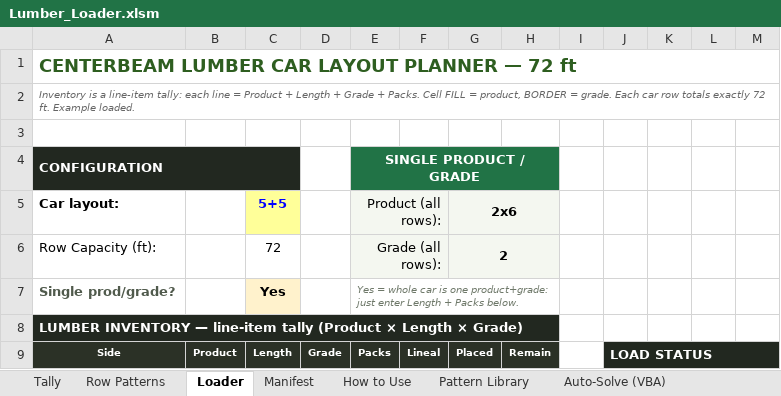
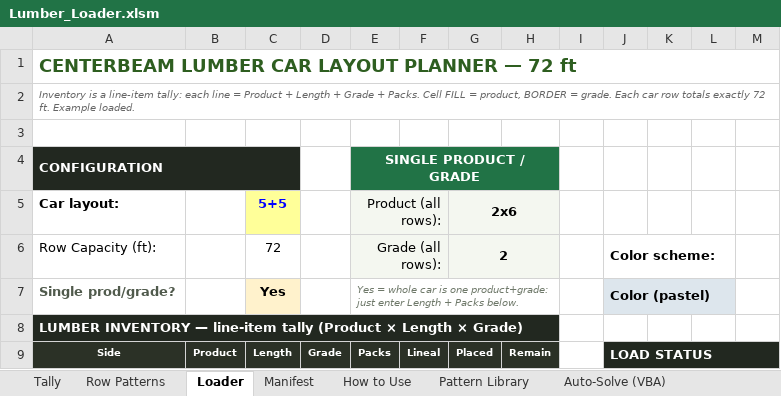
Before and after one commit to kenpaine/Lumber-Load-Planning, an Excel workbook: Lumber_Loader.xlsm, sheet Loader, drawn as a sheet; only a part is shown; values as stored, in another font and other column widths than the file's, no borders; charts and pictures and conditional formats not drawn; the diff names each change by its address in the sheet, - before the commit and + after, or states it on an @@ line.

```diff
--- a/Lumber_Loader.xlsm (sheet Loader)
+++ b/Lumber_Loader.xlsm (sheet Loader)
-J6: (empty)
+J6: Color scheme:
+J6:L6 merged
-J7: (empty)
+J7: Color (pastel)
-J7 fill: none
+J7 fill: #DDE6ED
+J7:L7 merged
```
Also changed, not shown: sheet Pattern Library, charts or pictures, 1 other file.
